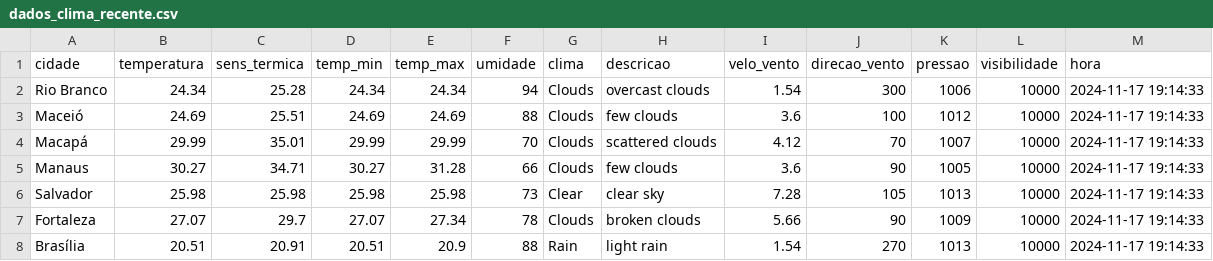
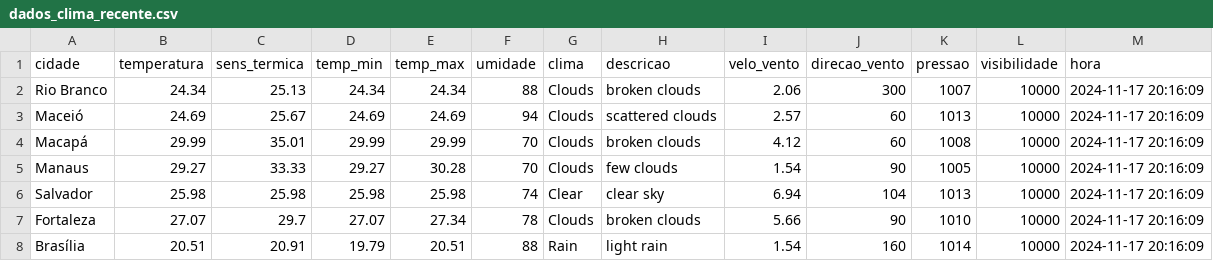
Before and after one commit to ThFenrir/integradorClimaDados, a CSV file: dados_clima_recente.csv, drawn as a sheet; only a part is shown; the diff covers the shown part only.

```diff
--- a/dados_clima_recente.csv
+++ b/dados_clima_recente.csv
@@ -1,8 +1,8 @@
 cidade,temperatura,sens_termica,temp_min,temp_max,umidade,clima,descricao,velo_vento,direcao_vento,pressao,visibilidade,hora
-Rio Branco,24.34,25.28,24.34,24.34,94,Clouds,overcast clouds,1.54,300,1006,10000,2024-11-17 19:14:33
-Maceió,24.69,25.51,24.69,24.69,88,Clouds,few clouds,3.6,100,1012,10000,2024-11-17 19:14:33
-Macapá,29.99,35.01,29.99,29.99,70,Clouds,scattered clouds,4.12,70,1007,10000,2024-11-17 19:14:33
-Manaus,30.27,34.71,30.27,31.28,66,Clouds,few clouds,3.6,90,1005,10000,2024-11-17 19:14:33
-Salvador,25.98,25.98,25.98,25.98,73,Clear,clear sky,7.28,105,1013,10000,2024-11-17 19:14:33
-Fortaleza,27.07,29.7,27.07,27.34,78,Clouds,broken clouds,5.66,90,1009,10000,2024-11-17 19:14:33
-Brasília,20.51,20.91,20.51,20.9,88,Rain,light rain,1.54,270,1013,10000,2024-11-17 19:14:33
+Rio Branco,24.34,25.13,24.34,24.34,88,Clouds,broken clouds,2.06,300,1007,10000,2024-11-17 20:16:09
+Maceió,24.69,25.67,24.69,24.69,94,Clouds,scattered clouds,2.57,60,1013,10000,2024-11-17 20:16:09
+Macapá,29.99,35.01,29.99,29.99,70,Clouds,broken clouds,4.12,60,1008,10000,2024-11-17 20:16:09
+Manaus,29.27,33.33,29.27,30.28,70,Clouds,few clouds,1.54,90,1005,10000,2024-11-17 20:16:09
+Salvador,25.98,25.98,25.98,25.98,74,Clear,clear sky,6.94,104,1013,10000,2024-11-17 20:16:09
+Fortaleza,27.07,29.7,27.07,27.34,78,Clouds,broken clouds,5.66,90,1010,10000,2024-11-17 20:16:09
+Brasília,20.51,20.91,19.79,20.51,88,Rain,light rain,1.54,160,1014,10000,2024-11-17 20:16:09
```
Also changed, not shown: 152 edited cells elsewhere in this file.
